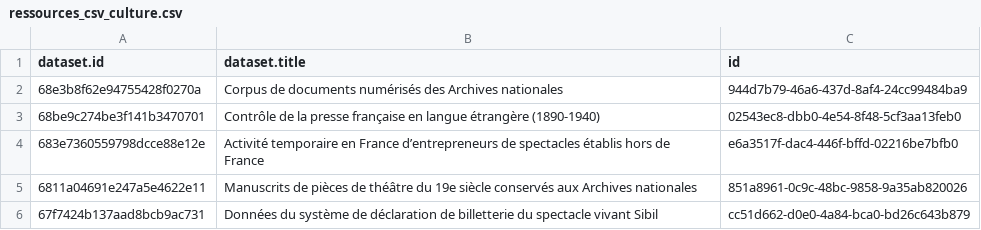
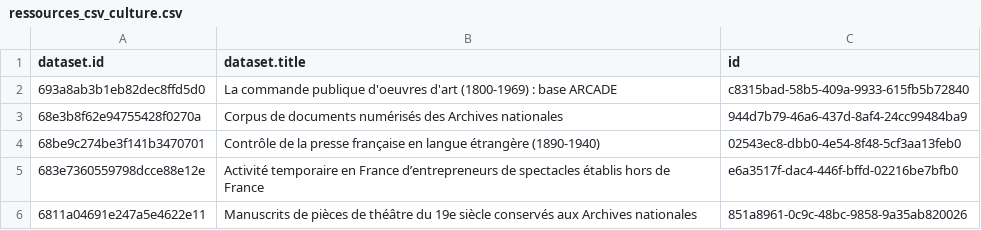
Before and after one commit to Tipicomm/DPNC, a CSV file: data/ressources_csv_culture.csv, drawn as a sheet; only a part is shown; the shorter side is filled out with more unchanged rows.

Commit message:
📄 Mise à jour automatique du fichier CSV dans /data [skip ci]

```diff
--- a/data/ressources_csv_culture.csv
+++ b/data/ressources_csv_culture.csv
@@ -1,2 +1,3 @@
 dataset.id,dataset.title,id
+693a8ab3b1eb82dec8ffd5d0,La commande publique d'oeuvres d'art (1800-1969) : base ARCADE,c8315bad-58b5-409a-9933-615fb5b72840
 68e3b8f62e94755428f0270a,Corpus de documents numérisés des Archives nationales ,944d7b79-46a6-437d-8af4-24cc99484ba9
```
